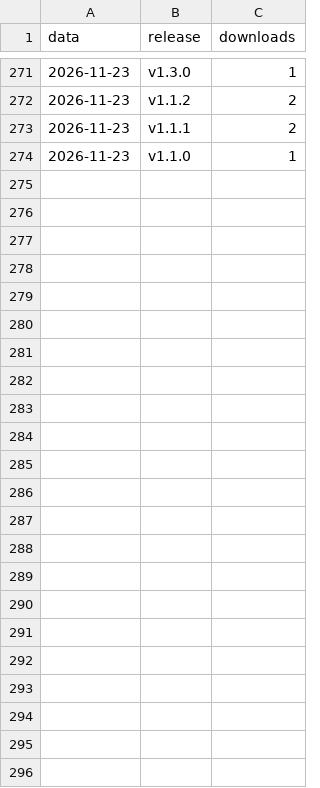
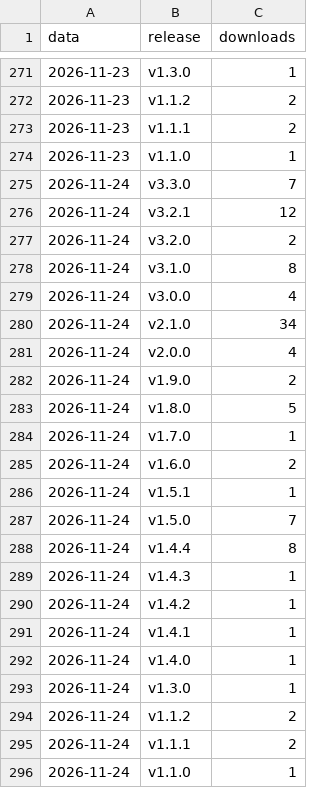
Before and after one commit to BrunoDomenesDutra/ranmzagt, a CSV file: estatisticas/downloads.csv, drawn as a sheet; only a part is shown, gaps mark what is left out.

```diff
--- a/estatisticas/downloads.csv
+++ b/estatisticas/downloads.csv
@@ -274 +274,23 @@ data,release,downloads
 2026-11-23,v1.1.0,1
+2026-11-24,v3.3.0,7
+2026-11-24,v3.2.1,12
+2026-11-24,v3.2.0,2
+2026-11-24,v3.1.0,8
+2026-11-24,v3.0.0,4
+2026-11-24,v2.1.0,34
+2026-11-24,v2.0.0,4
+2026-11-24,v1.9.0,2
+2026-11-24,v1.8.0,5
+2026-11-24,v1.7.0,1
+2026-11-24,v1.6.0,2
+2026-11-24,v1.5.1,1
+2026-11-24,v1.5.0,7
+2026-11-24,v1.4.4,8
+2026-11-24,v1.4.3,1
+2026-11-24,v1.4.2,1
+2026-11-24,v1.4.1,1
+2026-11-24,v1.4.0,1
+2026-11-24,v1.3.0,1
+2026-11-24,v1.1.2,2
+2026-11-24,v1.1.1,2
+2026-11-24,v1.1.0,1
```
